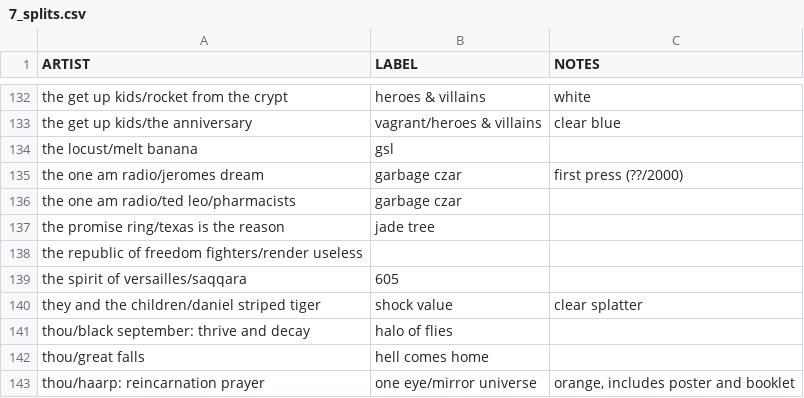
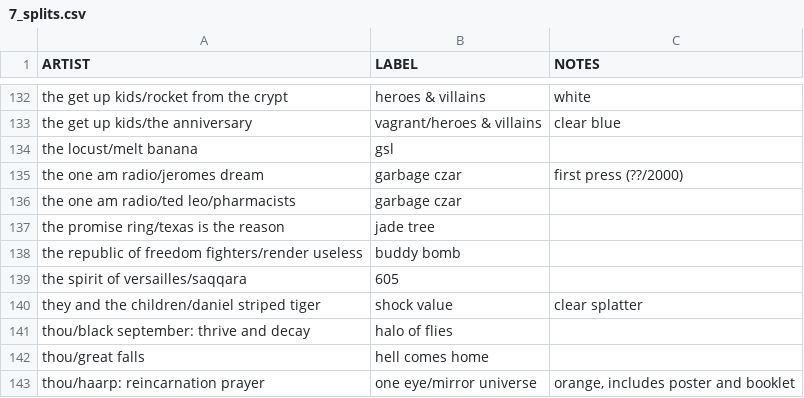
Before and after one commit to okjjj/tradelist, a CSV file: 7_splits.csv, drawn as a sheet; only a part is shown, gaps mark what is left out.

Commit message:
things that are bad for me

```diff
--- a/7_splits.csv
+++ b/7_splits.csv
@@ -137,3 +137,3 @@ the one am radio/jeromes dream,garbage czar,first press (??/2000)
 the promise ring/texas is the reason,jade tree,""
-the republic of freedom fighters/render useless,""
+the republic of freedom fighters/render useless,buddy bomb,""
 the spirit of versailles/saqqara,605,""
```
